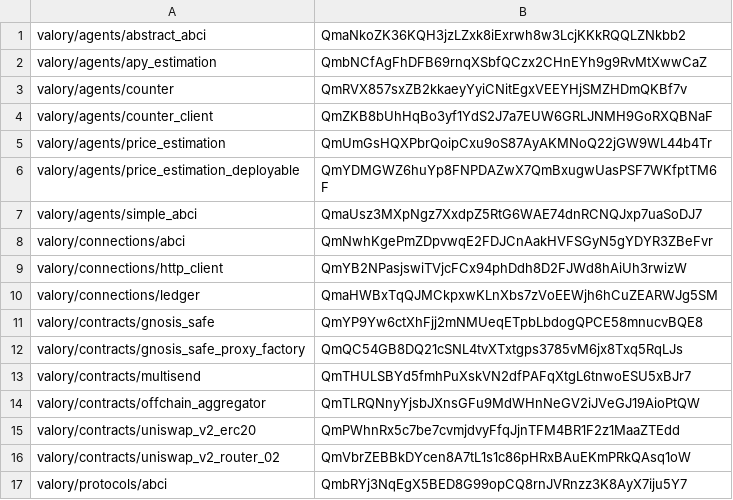
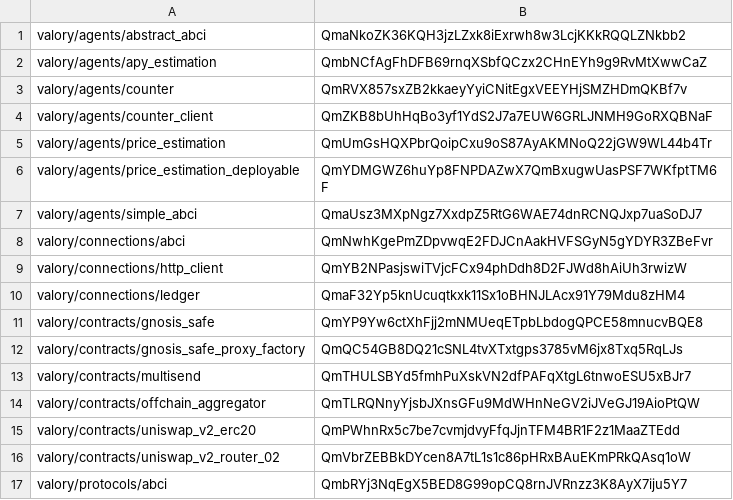
Before and after one commit to valory-xyz/open-autonomy, a CSV file: packages/hashes.csv, drawn as a sheet; only a part is shown.

Commit message:
fix: typo in exception

```diff
--- a/packages/hashes.csv
+++ b/packages/hashes.csv
@@ -9,3 +9,3 @@ valory/connections/abci,QmNwhKgePmZDpvwqE2FDJCnAakHVFSGyN5gYDYR3ZBeFvr
 valory/connections/http_client,QmYB2NPasjswiTVjcFCx94phDdh8D2FJWd8hAiUh3rwizW
-valory/connections/ledger,QmaHWBxTqQJMCkpxwKLnXbs7zVoEEWjh6hCuZEARWJg5SM
+valory/connections/ledger,QmaF32Yp5knUcuqtkxk11Sx1oBHNJLAcx91Y79Mdu8zHM4
 valory/contracts/gnosis_safe,QmYP9Yw6ctXhFjj2mNMUeqETpbLbdogQPCE58mnucvBQE8
```
Also changed, not shown: 2 other files.
